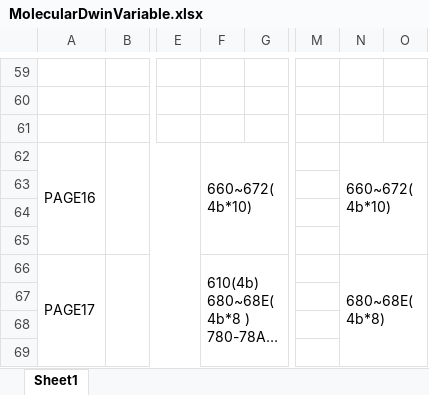
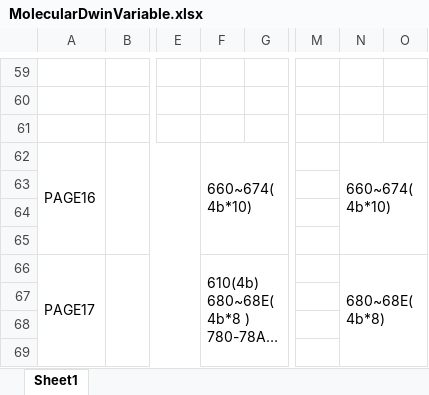
Before and after one commit to Zwuwen/Molecular_Dwin_Set, an Excel workbook: MolecularDwinVariable.xlsx, sheet Sheet1, drawn as a sheet; only a part is shown, gaps mark what is left out; long unchanged cells end in …; values as stored, in another font and other column widths than the file's, no borders; the diff names each change by its address in the sheet, - before the commit and + after, or states it on an @@ line.

```diff
--- a/MolecularDwinVariable.xlsx (sheet Sheet1)
+++ b/MolecularDwinVariable.xlsx (sheet Sheet1)
-F62: 660~672(4b*10)
+F62: 660~674(4b*10)
-N62: 660~672(4b*10)
+N62: 660~674(4b*10)
```
Also changed, not shown: 4 other files.
